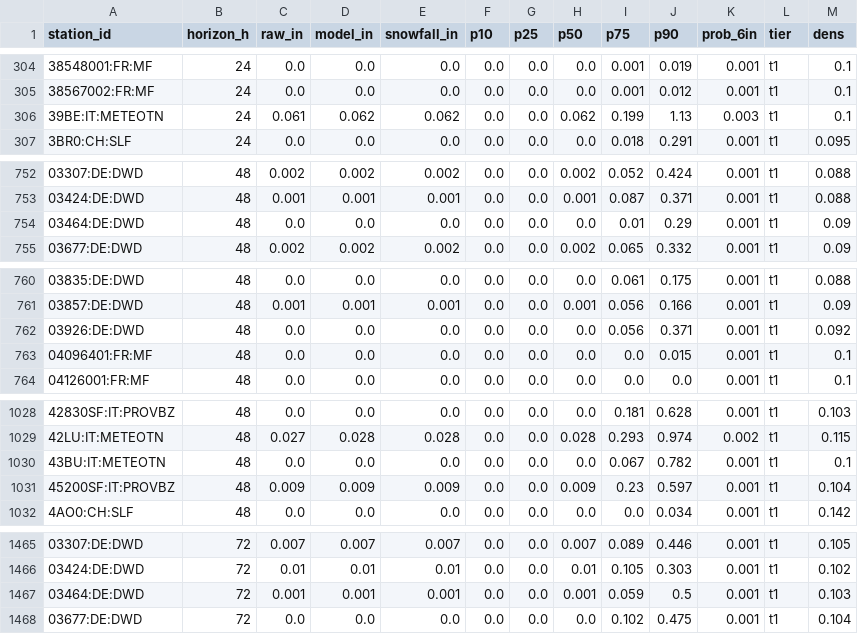
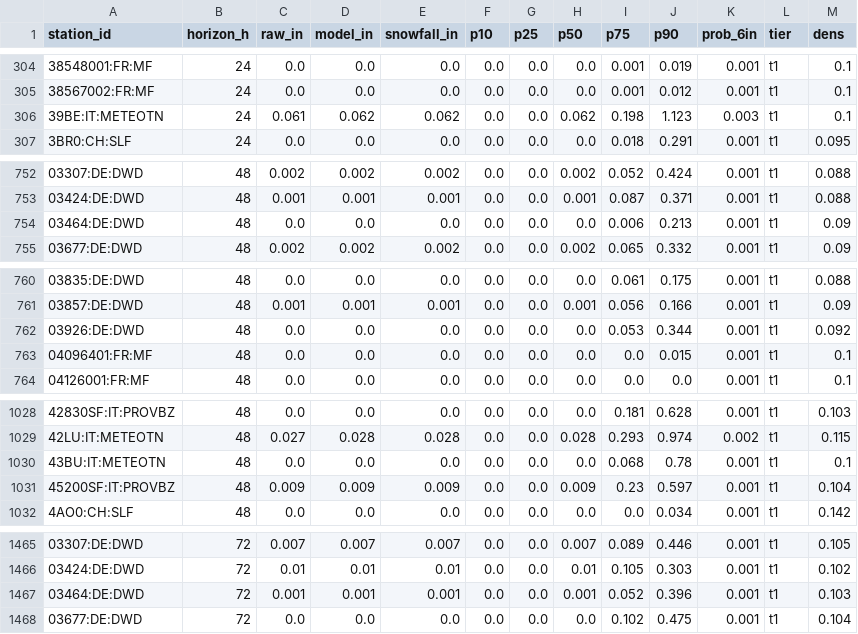
Before and after one commit to andrewnakas/open-powder-ensemble, a CSV file: history/alps/2026-11-27.csv, drawn as a sheet; only a part is shown, gaps mark what is left out; the diff covers the shown part only; the diff names each change by its address in the sheet, - before the commit and + after, or states it on an @@ line.

```diff
--- a/history/alps/2026-11-27.csv
+++ b/history/alps/2026-11-27.csv
-I306 (p75): 0.199
+I306 (p75): 0.198
-J306 (p90): 1.13
+J306 (p90): 1.123
-I754 (p75): 0.01
+I754 (p75): 0.006
-J754 (p90): 0.29
+J754 (p90): 0.213
-I762 (p75): 0.056
+I762 (p75): 0.053
-J762 (p90): 0.371
+J762 (p90): 0.344
-I1030 (p75): 0.067
+I1030 (p75): 0.068
-J1030 (p90): 0.782
+J1030 (p90): 0.78
-I1467 (p75): 0.059
+I1467 (p75): 0.052
-J1467 (p90): 0.5
+J1467 (p90): 0.396
```
Also changed, not shown: 33 edited cells elsewhere in this file, 2 other files.
